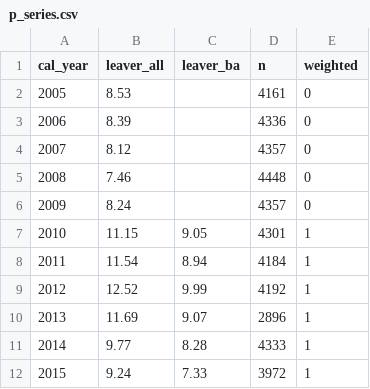
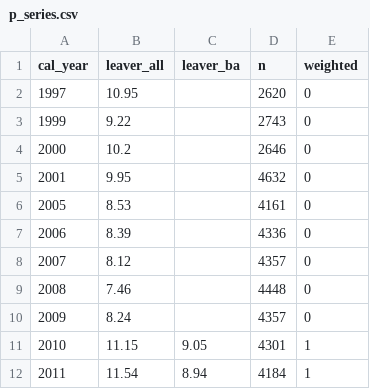
Before and after one commit to jedr1-ship-it/Alternative-Pathways----Quant, a CSV file: outputs/p_series.csv, drawn as a sheet; only a part is shown; the shorter side is filled out with more unchanged rows; the diff names each change by its address in the sheet, - before the commit and + after, or states it on an @@ line.

```diff
--- a/outputs/p_series.csv
+++ b/outputs/p_series.csv
+row 2: 1997 | 10.95 |  | 2620 | 0
+row 3: 1999 | 9.22 |  | 2743 | 0
+row 4: 2000 | 10.2 |  | 2646 | 0
+row 5: 2001 | 9.95 |  | 4632 | 0
```
Also changed, not shown: 22 other files.
